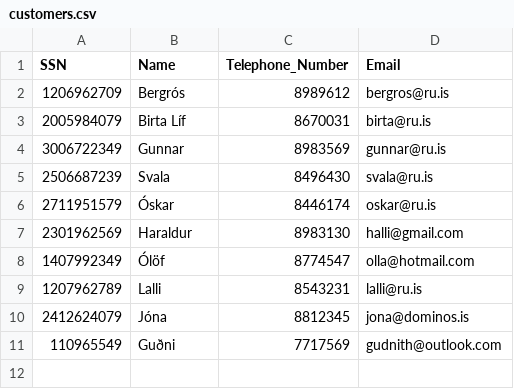
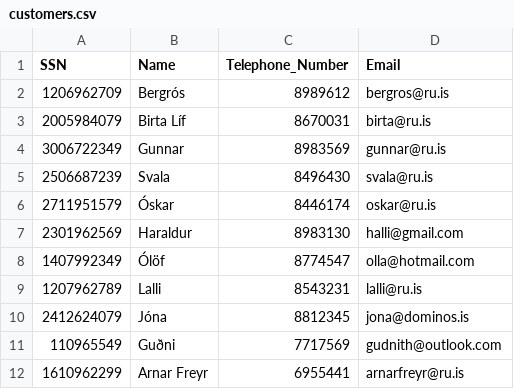
Before and after one commit to Birtab18/The_Car_Rental, a CSV file: data/customers.csv, drawn as a sheet; the diff names each change by its address in the sheet, - before the commit and + after, or states it on an @@ line.

```diff
--- a/data/customers.csv
+++ b/data/customers.csv
+row 12: 1610962299 | Arnar Freyr | 6955441 | arnarfreyr@ru.is
```
Also changed, not shown: 1 other file.
